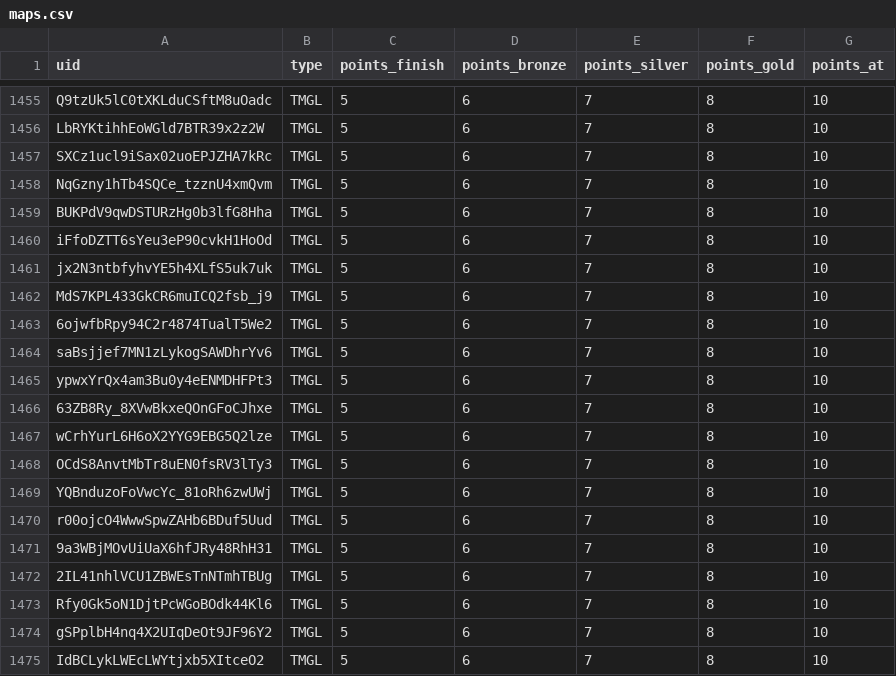
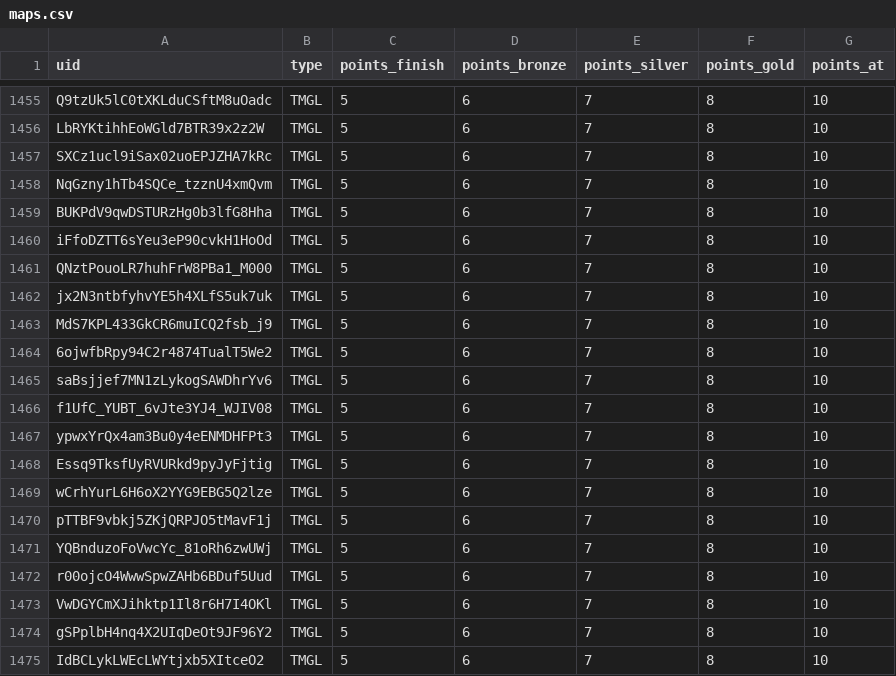
Before and after one commit to spl1nes/tmrank, a CSV file: maps.csv, drawn as a sheet; only a part is shown, gaps mark what is left out.

Commit message:
Update maps.csv

```diff
--- a/maps.csv
+++ b/maps.csv
@@ -1460,2 +1460,3 @@ BUKPdV9qwDSTURzHg0b3lfG8Hha,TMGL,5,6,7,8,10
 iFfoDZTT6sYeu3eP90cvkH1HoOd,TMGL,5,6,7,8,10
+QNztPouoLR7huhFrW8PBa1_M000,TMGL,5,6,7,8,10
 jx2N3ntbfyhvYE5h4XLfS5uk7uk,TMGL,5,6,7,8,10
@@ -1464,11 +1465,10 @@ MdS7KPL433GkCR6muICQ2fsb_j9,TMGL,5,6,7,8,10
 saBsjjef7MN1zLykogSAWDhrYv6,TMGL,5,6,7,8,10
+f1UfC_YUBT_6vJte3YJ4_WJIV08,TMGL,5,6,7,8,10
 ypwxYrQx4am3Bu0y4eENMDHFPt3,TMGL,5,6,7,8,10
-63ZB8Ry_8XVwBkxeQOnGFoCJhxe,TMGL,5,6,7,8,10
+Essq9TksfUyRVURkd9pyJyFjtig,TMGL,5,6,7,8,10
 wCrhYurL6H6oX2YYG9EBG5Q2lze,TMGL,5,6,7,8,10
-OCdS8AnvtMbTr8uEN0fsRV3lTy3,TMGL,5,6,7,8,10
+pTTBF9vbkj5ZKjQRPJO5tMavF1j,TMGL,5,6,7,8,10
 YQBnduzoFoVwcYc_81oRh6zwUWj,TMGL,5,6,7,8,10
 r00ojcO4WwwSpwZAHb6BDuf5Uud,TMGL,5,6,7,8,10
-9a3WBjMOvUiUaX6hfJRy48RhH31,TMGL,5,6,7,8,10
-2IL41nhlVCU1ZBWEsTnNTmhTBUg,TMGL,5,6,7,8,10
-Rfy0Gk5oN1DjtPcWGoBOdk44Kl6,TMGL,5,6,7,8,10
+VwDGYCmXJihktp1Il8r6H7I4OKl,TMGL,5,6,7,8,10
 gSPplbH4nq4X2UIqDeOt9JF96Y2,TMGL,5,6,7,8,10
```
